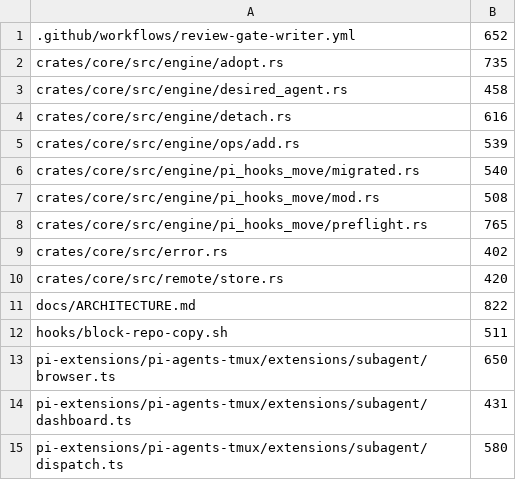
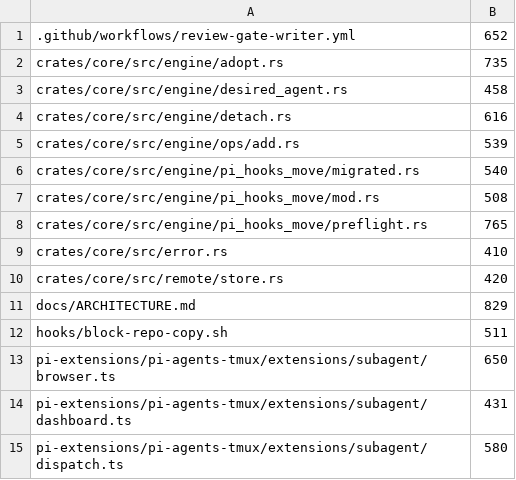
Before and after one commit to Destiner/kendex, a TSV file: tools/size-ratchet-baseline.tsv, drawn as a sheet; only a part is shown.

```diff
--- a/tools/size-ratchet-baseline.tsv
+++ b/tools/size-ratchet-baseline.tsv
@@ -8,5 +8,5 @@ crates/core/src/engine/pi_hooks_move/mod.rs	508
 crates/core/src/engine/pi_hooks_move/preflight.rs	765
-crates/core/src/error.rs	402
+crates/core/src/error.rs	410
 crates/core/src/remote/store.rs	420
-docs/ARCHITECTURE.md	822
+docs/ARCHITECTURE.md	829
 hooks/block-repo-copy.sh	511
```
Also changed, not shown: 26 other files.
